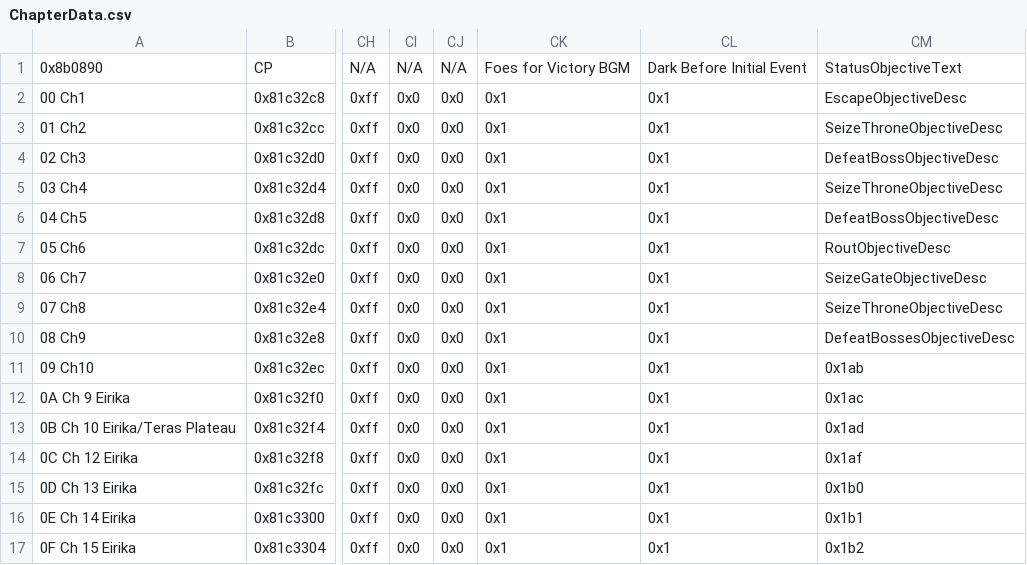
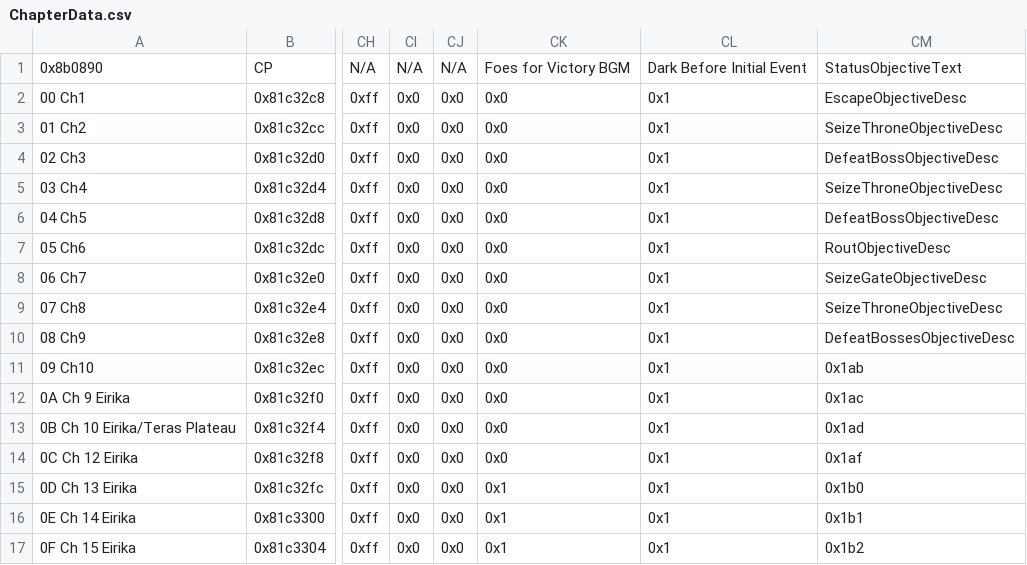
Before and after one commit to bpat132/bpatFE, a CSV file: Tables/NightmareModules/ChapterData/ChapterData.csv, drawn as a sheet; only a part is shown, gaps mark what is left out; the diff names each change by its address in the sheet, - before the commit and + after, or states it on an @@ line.

```diff
--- a/Tables/NightmareModules/ChapterData/ChapterData.csv
+++ b/Tables/NightmareModules/ChapterData/ChapterData.csv
-CK2:CK14: 0x1
+CK2:CK14: 0x0
```
Also changed, not shown: Tables/NightmareModules/CharactersClasses/CharacterTable.csv, Tables/NightmareModules/CharactersClasses/ClassTable.csv, 53 other files.
